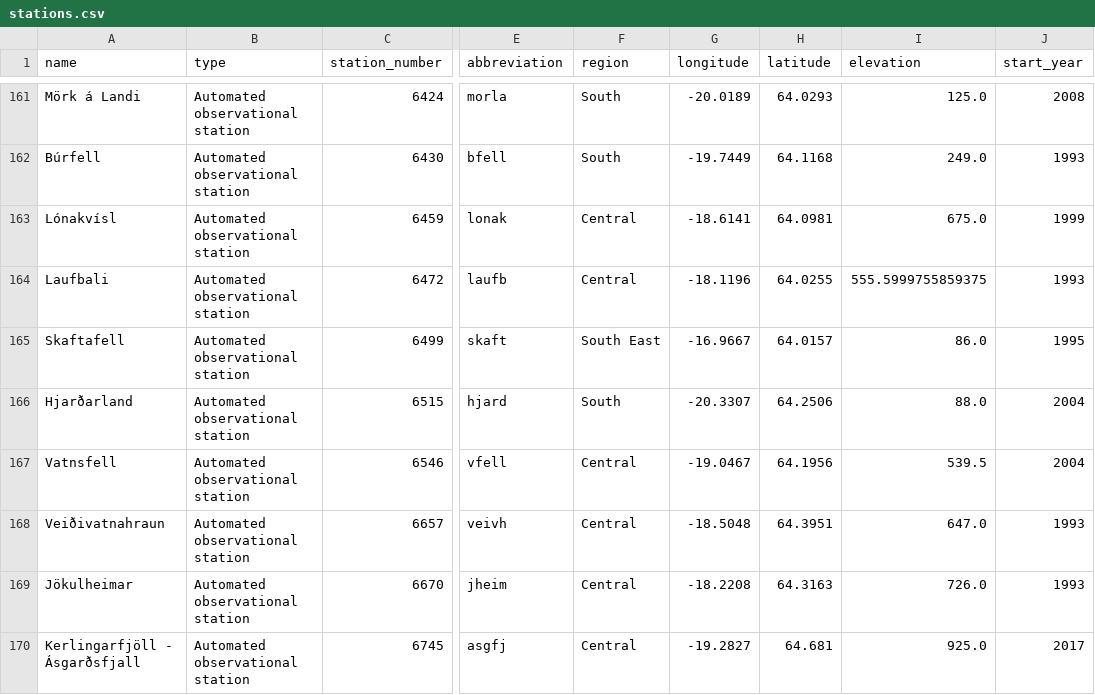
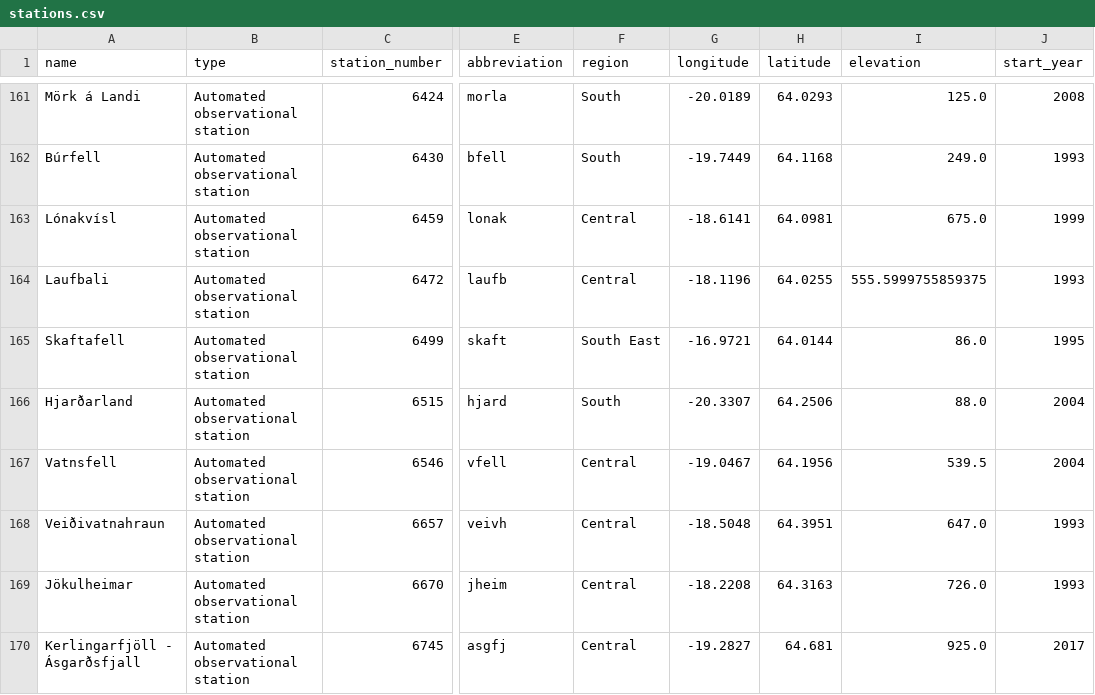
Before and after one commit to flother/weather_stations_iceland, a CSV file: stations.csv, drawn as a sheet; only a part is shown, gaps mark what is left out; the diff names each change by its address in the sheet, - before the commit and + after, or states it on an @@ line.

Commit message:
Update weather stations data
1 station changed

  station_number: 6499
    longitude: "-16.9667" => "-16.9721"
    latitude: "64.0157" => "64.0144"

```diff
--- a/stations.csv
+++ b/stations.csv
-G165 (longitude): -16.9667
+G165 (longitude): -16.9721
-H165 (latitude): 64.0157
+H165 (latitude): 64.0144
```
Also changed, not shown: 1 other file.
